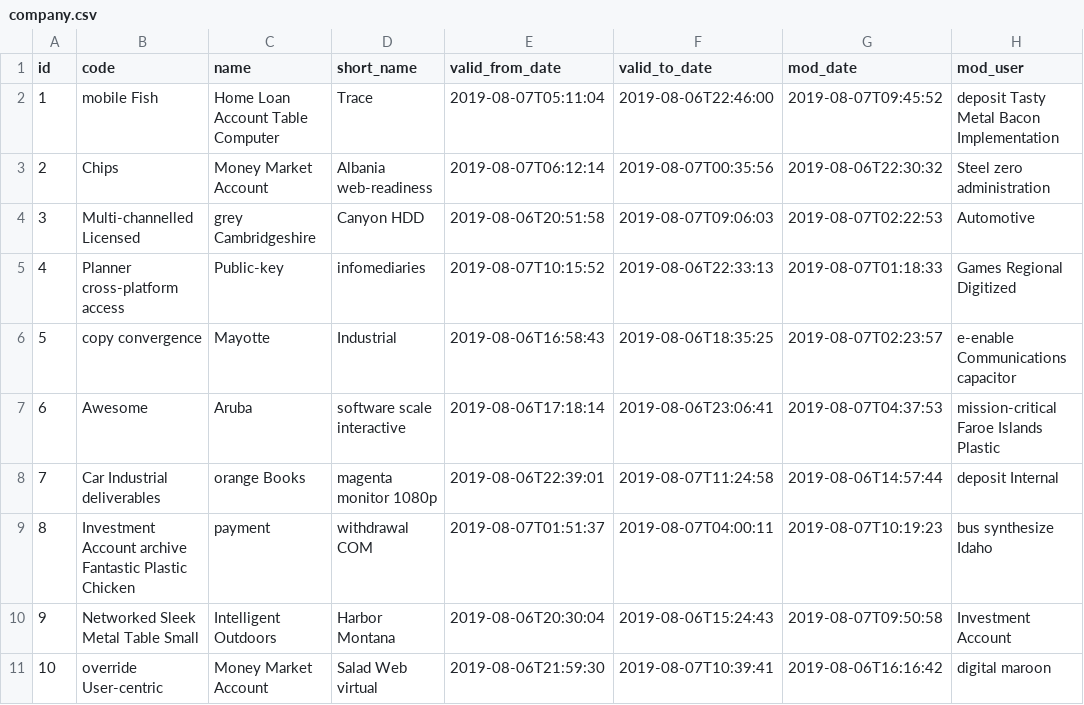
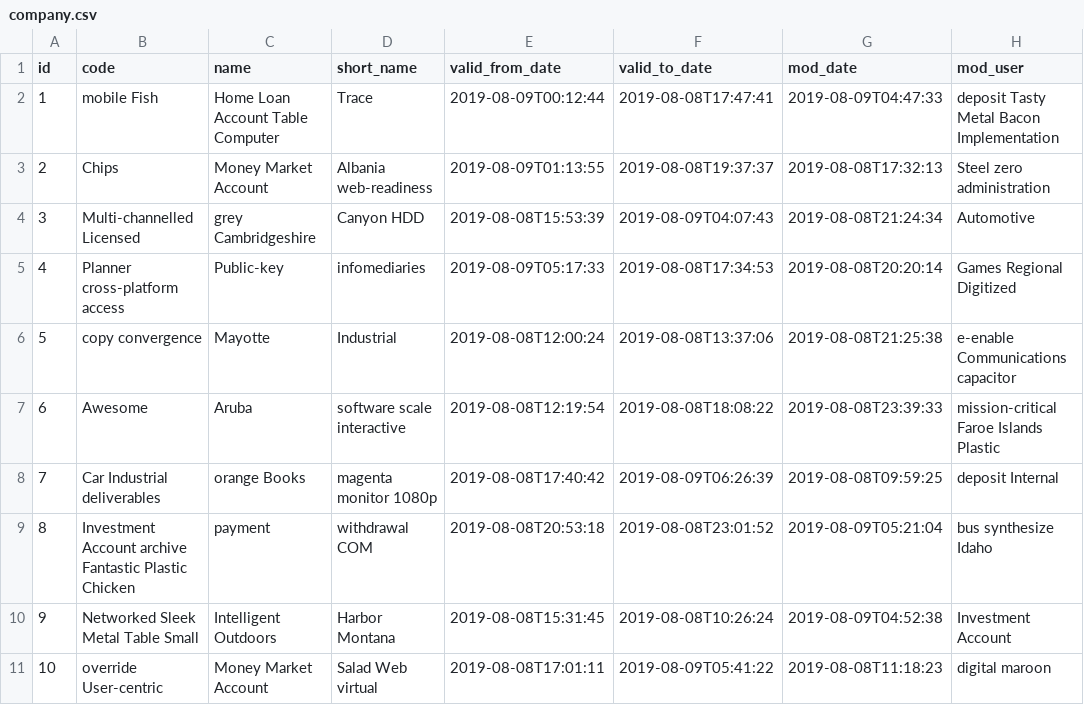
Before and after one commit to TerjeLien/jh_h2_gbs, a CSV file: src/main/resources/config/liquibase/fake-data/company.csv, drawn as a sheet.

```diff
--- a/src/main/resources/config/liquibase/fake-data/company.csv
+++ b/src/main/resources/config/liquibase/fake-data/company.csv
@@ -1,11 +1,11 @@
 id;code;name;short_name;valid_from_date;valid_to_date;mod_date;mod_user
-1;mobile Fish;Home Loan Account Table Computer;Trace;2019-08-07T05:11:04;2019-08-06T22:46:00;2019-08-07T09:45:52;deposit Tasty Metal Bacon Implementation
-2;Chips;Money Market Account;Albania web-readiness;2019-08-07T06:12:14;2019-08-07T00:35:56;2019-08-06T22:30:32;Steel zero administration
-3;Multi-channelled Licensed;grey Cambridgeshire;Canyon HDD;2019-08-06T20:51:58;2019-08-07T09:06:03;2019-08-07T02:22:53;Automotive
-4;Planner cross-platform access;Public-key;infomediaries;2019-08-07T10:15:52;2019-08-06T22:33:13;2019-08-07T01:18:33;Games Regional Digitized
-5;copy convergence;Mayotte;Industrial;2019-08-06T16:58:43;2019-08-06T18:35:25;2019-08-07T02:23:57;e-enable Communications capacitor
-6;Awesome;Aruba;software scale interactive;2019-08-06T17:18:14;2019-08-06T23:06:41;2019-08-07T04:37:53;mission-critical Faroe Islands Plastic
-7;Car Industrial deliverables;orange Books;magenta monitor 1080p;2019-08-06T22:39:01;2019-08-07T11:24:58;2019-08-06T14:57:44;deposit Internal
-8;Investment Account archive Fantastic Plastic Chicken;payment;withdrawal COM;2019-08-07T01:51:37;2019-08-07T04:00:11;2019-08-07T10:19:23;bus synthesize Idaho
-9;Networked Sleek Metal Table Small;Intelligent Outdoors;Harbor Montana;2019-08-06T20:30:04;2019-08-06T15:24:43;2019-08-07T09:50:58;Investment Account
-10;override User-centric;Money Market Account;Salad Web virtual;2019-08-06T21:59:30;2019-08-07T10:39:41;2019-08-06T16:16:42;digital maroon
+1;mobile Fish;Home Loan Account Table Computer;Trace;2019-08-09T00:12:44;2019-08-08T17:47:41;2019-08-09T04:47:33;deposit Tasty Metal Bacon Implementation
+2;Chips;Money Market Account;Albania web-readiness;2019-08-09T01:13:55;2019-08-08T19:37:37;2019-08-08T17:32:13;Steel zero administration
+3;Multi-channelled Licensed;grey Cambridgeshire;Canyon HDD;2019-08-08T15:53:39;2019-08-09T04:07:43;2019-08-08T21:24:34;Automotive
+4;Planner cross-platform access;Public-key;infomediaries;2019-08-09T05:17:33;2019-08-08T17:34:53;2019-08-08T20:20:14;Games Regional Digitized
+5;copy convergence;Mayotte;Industrial;2019-08-08T12:00:24;2019-08-08T13:37:06;2019-08-08T21:25:38;e-enable Communications capacitor
+6;Awesome;Aruba;software scale interactive;2019-08-08T12:19:54;2019-08-08T18:08:22;2019-08-08T23:39:33;mission-critical Faroe Islands Plastic
+7;Car Industrial deliverables;orange Books;magenta monitor 1080p;2019-08-08T17:40:42;2019-08-09T06:26:39;2019-08-08T09:59:25;deposit Internal
+8;Investment Account archive Fantastic Plastic Chicken;payment;withdrawal COM;2019-08-08T20:53:18;2019-08-08T23:01:52;2019-08-09T05:21:04;bus synthesize Idaho
+9;Networked Sleek Metal Table Small;Intelligent Outdoors;Harbor Montana;2019-08-08T15:31:45;2019-08-08T10:26:24;2019-08-09T04:52:38;Investment Account
+10;override User-centric;Money Market Account;Salad Web virtual;2019-08-08T17:01:11;2019-08-09T05:41:22;2019-08-08T11:18:23;digital maroon
```
Also changed, not shown: src/main/resources/config/liquibase/fake-data/transport_system.csv, 12 other files.
